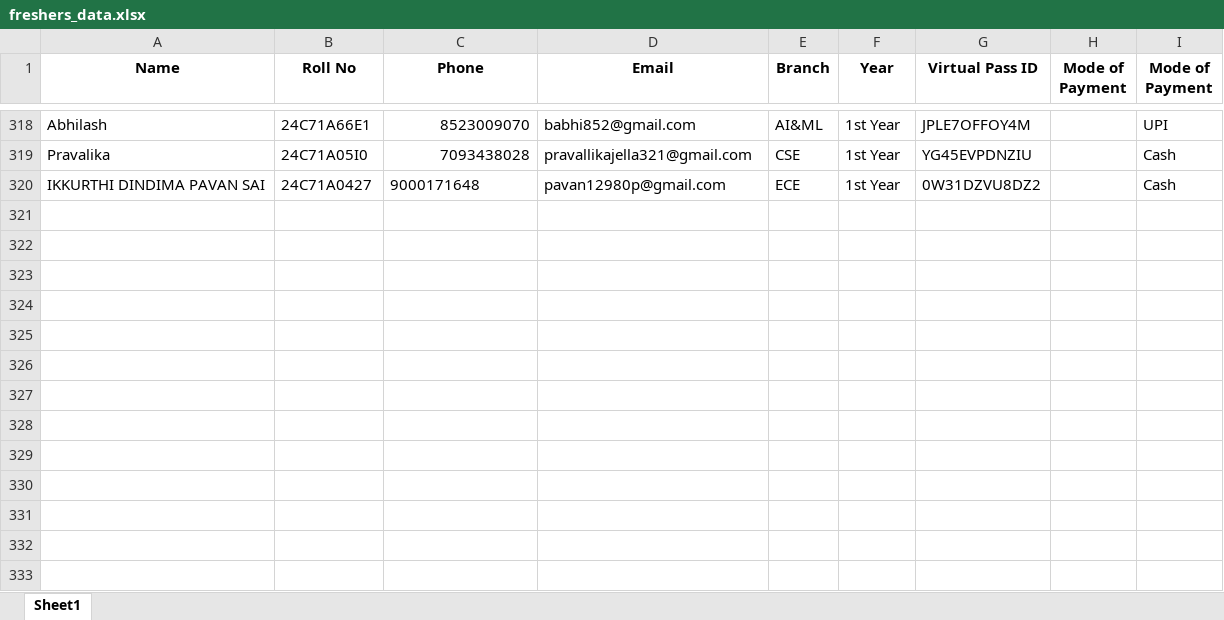
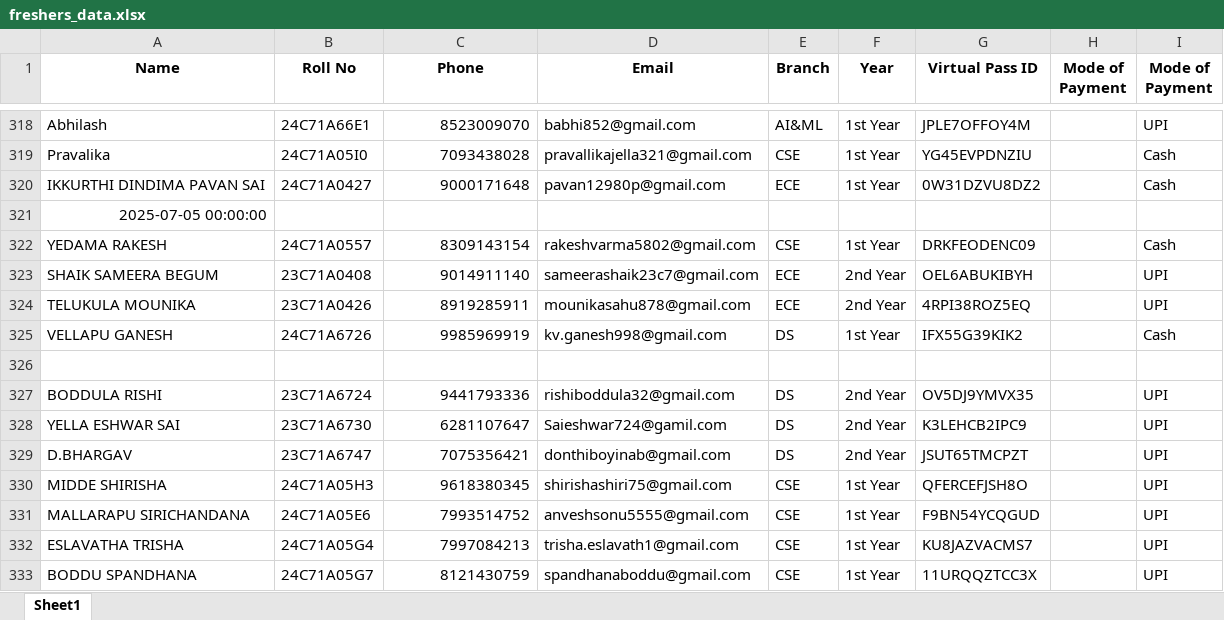
Before and after one commit to tilak91/NYRA-SCAN, an Excel workbook: freshers_data.xlsx, sheet Sheet1, drawn as a sheet; only a part is shown, gaps mark what is left out; values as stored, in another font and other column widths than the file's, no borders; the diff names each change by its address in the sheet, - before the commit and + after, or states it on an @@ line.

Commit message:
Add files via upload

```diff
--- a/freshers_data.xlsx (sheet Sheet1)
+++ b/freshers_data.xlsx (sheet Sheet1)
-C320 alignment: left
+C320 alignment: right
+row 321: 2025-07-05 00:00:00
+row 322: YEDAMA RAKESH | 24C71A0557 | 8309143154 | rakeshvarma5802@gmail.com | CSE | 1st Year | DRKFEODENC09 |  | Cash
+row 323: SHAIK SAMEERA BEGUM | 23C71A0408 | 9014911140 | sameerashaik23c7@gmail.com | ECE | 2nd Year | OEL6ABUKIBYH |  | UPI
+row 324: TELUKULA MOUNIKA | 23C71A0426 | 8919285911 | mounikasahu878@gmail.com | ECE | 2nd Year | 4RPI38ROZ5EQ |  | UPI
+row 325: VELLAPU GANESH | 24C71A6726 | 9985969919 | kv.ganesh998@gmail.com | DS | 1st Year | IFX55G39KIK2 |  | Cash
+row 326: (empty)
+row 327: BODDULA RISHI | 23C71A6724 | 9441793336 | rishiboddula32@gmail.com | DS | 2nd Year | OV5DJ9YMVX35 |  | UPI
+row 328: YELLA ESHWAR SAI | 23C71A6730 | 6281107647 | Saieshwar724@gamil.com | DS | 2nd Year | K3LEHCB2IPC9 |  | UPI
+row 329: D.BHARGAV | 23C71A6747 | 7075356421 | donthiboyinab@gmail.com | DS | 2nd Year | JSUT65TMCPZT |  | UPI
+row 330: MIDDE SHIRISHA | 24C71A05H3 | 9618380345 | shirishashiri75@gmail.com | CSE | 1st Year | QFERCEFJSH8O |  | UPI
+row 331: MALLARAPU SIRICHANDANA | 24C71A05E6 | 7993514752 | anveshsonu5555@gmail.com | CSE | 1st Year | F9BN54YCQGUD |  | UPI
+row 332: ESLAVATHA TRISHA | 24C71A05G4 | 7997084213 | trisha.eslavath1@gmail.com | CSE | 1st Year | KU8JAZVACMS7 |  | UPI
+row 333: BODDU SPANDHANA | 24C71A05G7 | 8121430759 | spandhanaboddu@gmail.com | CSE | 1st Year | 11URQQZTCC3X |  | UPI
```
